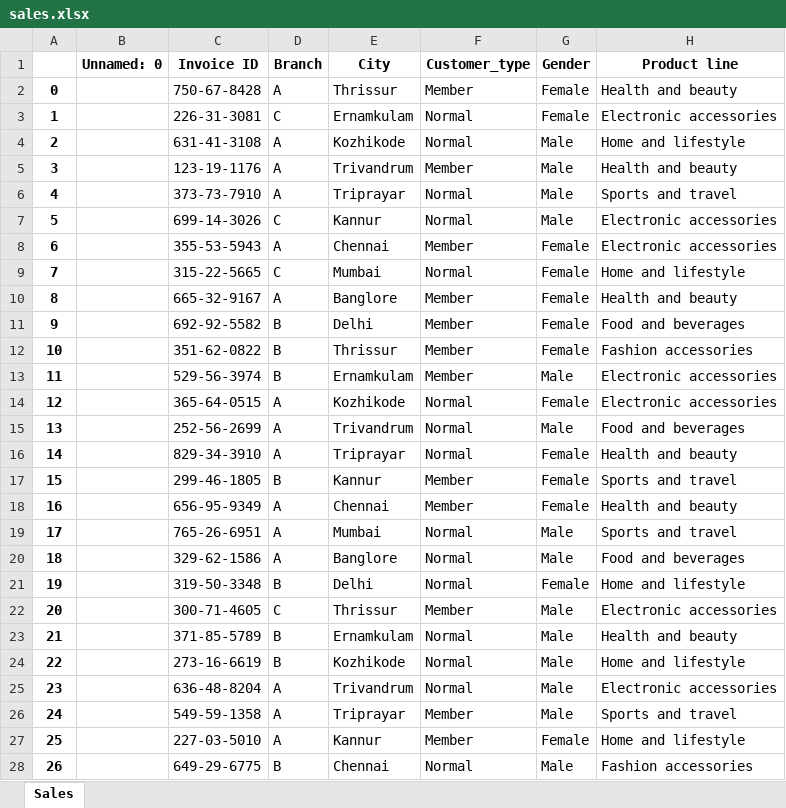
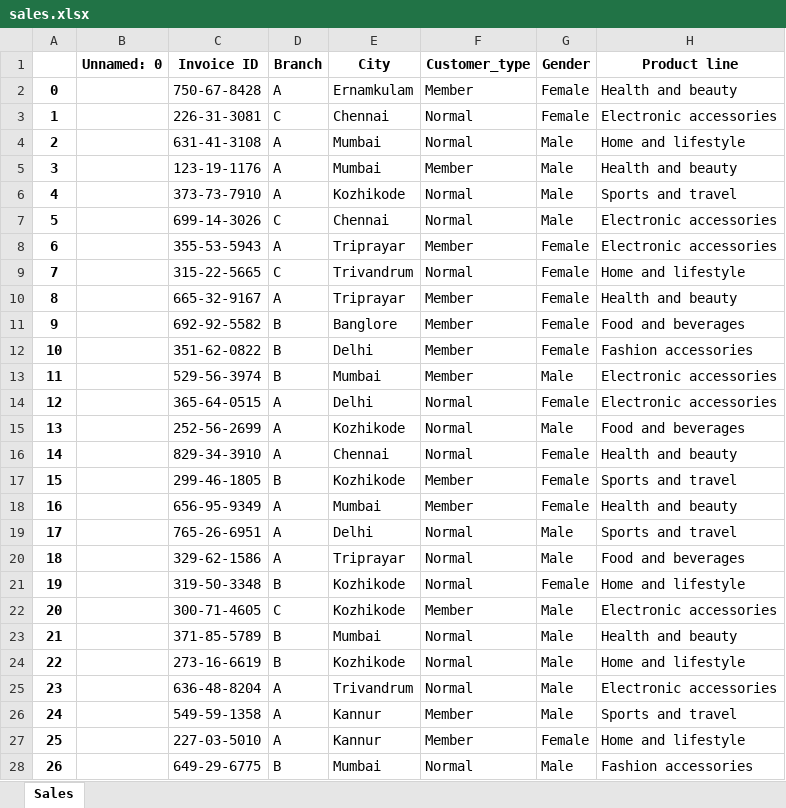
Before and after one commit to abhin2002/DS_project, an Excel workbook: streamlit-sales-dashboard-main/sales.xlsx, sheet Sales, drawn as a sheet; only a part is shown; values as stored, in another font and other column widths than the file's, no borders; the diff covers the shown part only; the diff names each change by its address in the sheet, - before the commit and + after, or states it on an @@ line.

```diff
--- a/streamlit-sales-dashboard-main/sales.xlsx (sheet Sales)
+++ b/streamlit-sales-dashboard-main/sales.xlsx (sheet Sales)
-E2 (City): Thrissur
+E2 (City): Ernamkulam
-E3 (City): Ernamkulam
+E3 (City): Chennai
-E4 (City): Kozhikode
+E4 (City): Mumbai
-E5 (City): Trivandrum
+E5 (City): Mumbai
-E6 (City): Triprayar
+E6 (City): Kozhikode
-E7 (City): Kannur
+E7 (City): Chennai
-E8 (City): Chennai
+E8 (City): Triprayar
-E9 (City): Mumbai
+E9 (City): Trivandrum
-E10 (City): Banglore
+E10 (City): Triprayar
-E11 (City): Delhi
+E11 (City): Banglore
-E12 (City): Thrissur
+E12 (City): Delhi
-E13 (City): Ernamkulam
+E13 (City): Mumbai
-E14 (City): Kozhikode
+E14 (City): Delhi
-E15 (City): Trivandrum
+E15 (City): Kozhikode
-E16 (City): Triprayar
+E16 (City): Chennai
-E17 (City): Kannur
+E17 (City): Kozhikode
-E18 (City): Chennai
+E18 (City): Mumbai
-E19 (City): Mumbai
+E19 (City): Delhi
-E20 (City): Banglore
+E20 (City): Triprayar
-E21 (City): Delhi
+E21 (City): Kozhikode
-E22 (City): Thrissur
+E22 (City): Kozhikode
-E23 (City): Ernamkulam
+E23 (City): Mumbai
-E26 (City): Triprayar
+E26 (City): Kannur
-E28 (City): Chennai
+E28 (City): Mumbai
```
Also changed, not shown: 876 edited cells elsewhere in this sheet, 12 other files.
